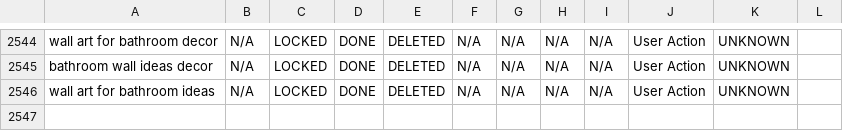
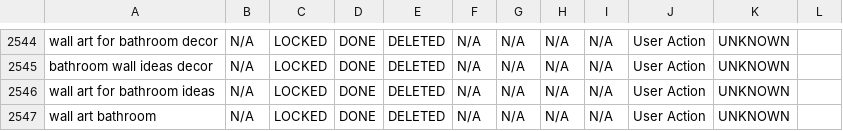
Before and after one commit to aboutwallart/seo-tools, a CSV file: data/keyword-locker-registry.csv, drawn as a sheet; only a part is shown, gaps mark what is left out; the diff names each change by its address in the sheet, - before the commit and + after, or states it on an @@ line.

Commit message:
Delete keyword: wall art bathroom

```diff
--- a/data/keyword-locker-registry.csv
+++ b/data/keyword-locker-registry.csv
+row 2547: wall art bathroom | N/A | LOCKED | DONE | DELETED | N/A | N/A | N/A | N/A | User Action | UNKNOWN
```
